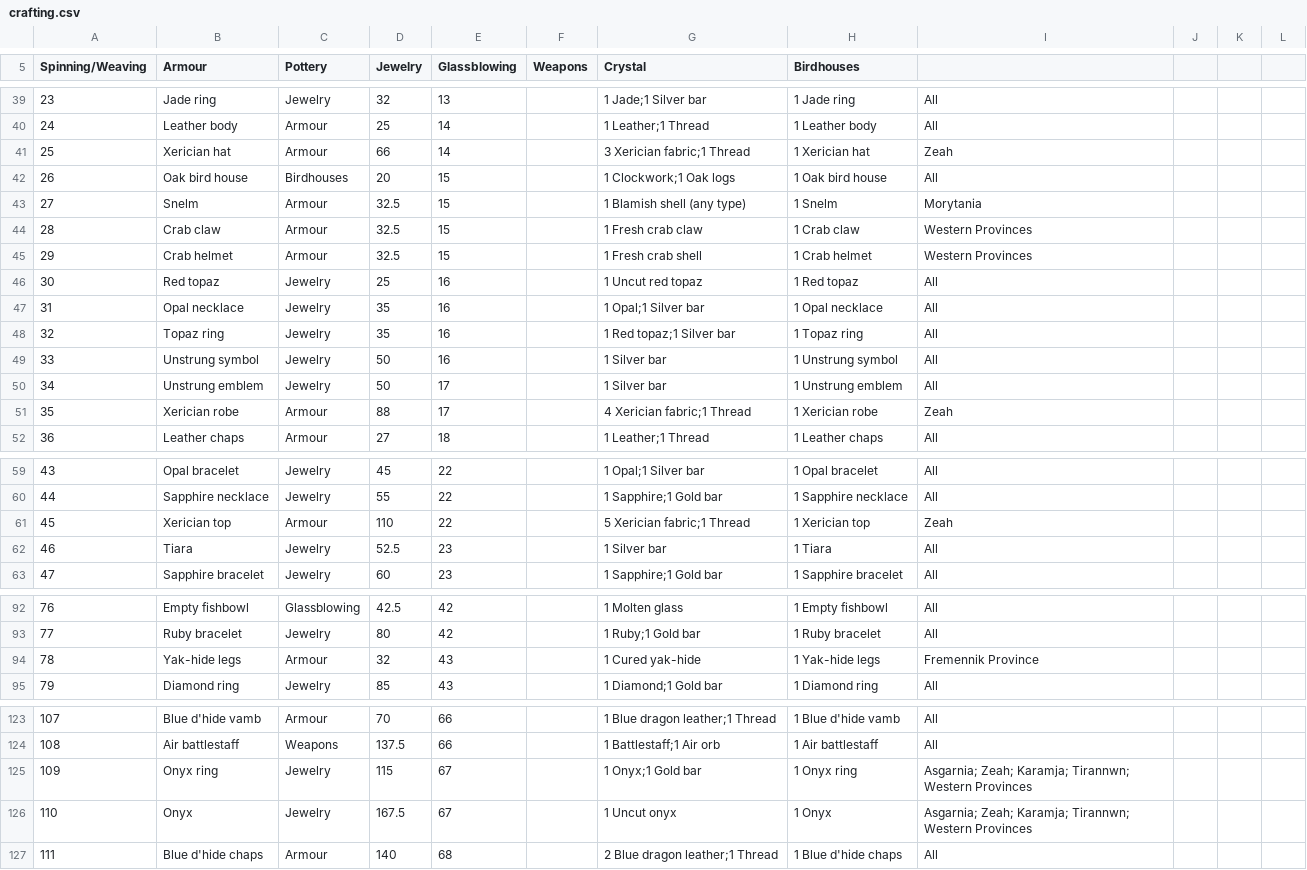
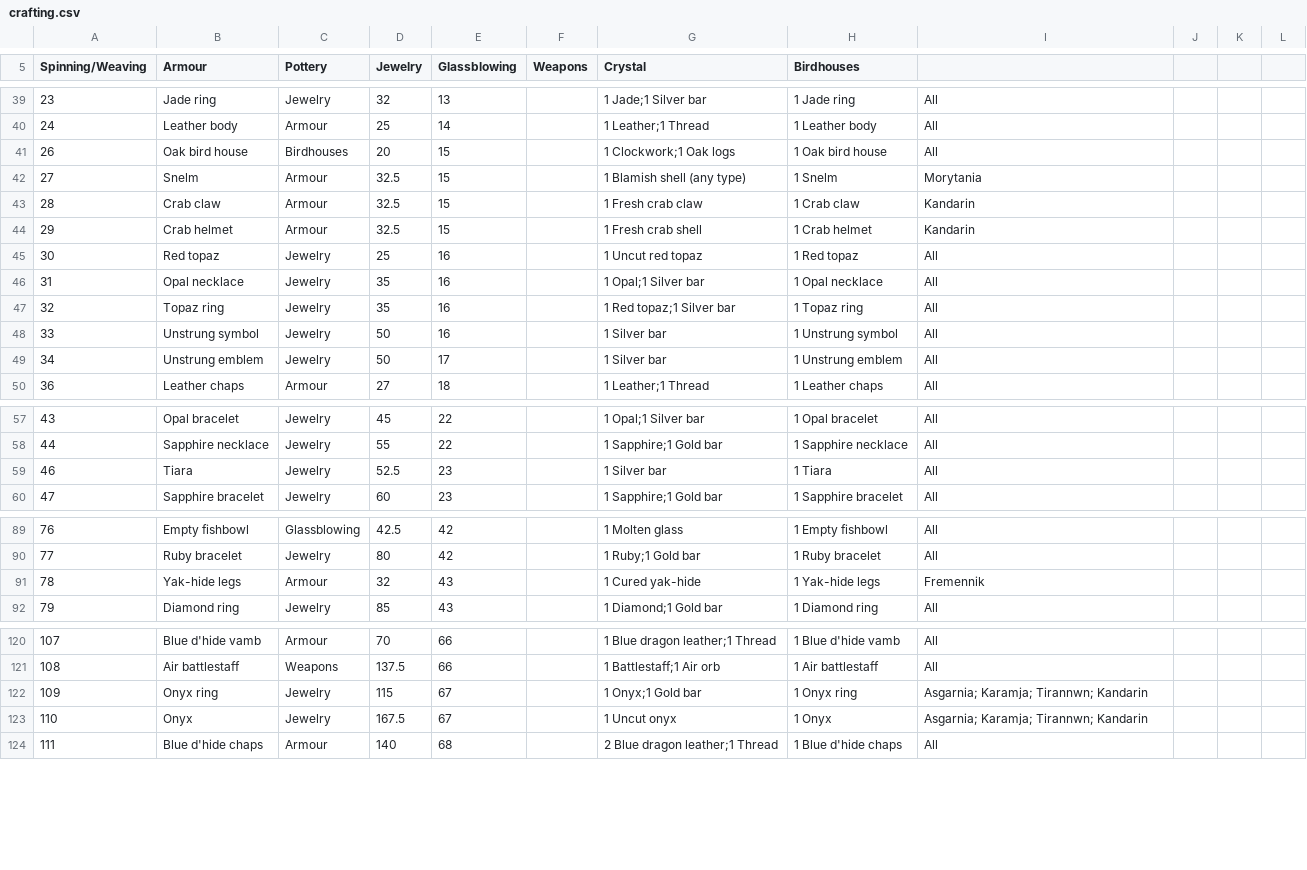
Before and after one commit to osrs-reldo/os-league-tools, a CSV file: scripts/inputs/crafting.csv, drawn as a sheet; only a part is shown, gaps mark what is left out; removed rows and columns are numbered as before the commit, all else as after; the diff covers the shown part only; the diff names each change by its address in the sheet, - before the commit and + after, or states it on an @@ line.

```diff
--- a/scripts/inputs/crafting.csv
+++ b/scripts/inputs/crafting.csv
-row 41: 25 | Xerician hat | Armour | 66 | 14 |  | 3 Xerician fabric;1 Thread | 1 Xerician hat | Zeah
-I43:I44: Western Provinces
+I43:I44: Kandarin
-row 51: 35 | Xerician robe | Armour | 88 | 17 |  | 4 Xerician fabric;1 Thread | 1 Xerician robe | Zeah
-row 61: 45 | Xerician top | Armour | 110 | 22 |  | 5 Xerician fabric;1 Thread | 1 Xerician top | Zeah
-I91: Fremennik Province
+I91: Fremennik
-I122:I123: Asgarnia; Zeah; Karamja; Tirannwn; Western Provinces
+I122:I123: Asgarnia; Karamja; Tirannwn; Kandarin
```
Also changed, not shown: 9 edited cells elsewhere in this file, scripts/inputs/construction.csv, scripts/inputs/farming.csv, 17 other files.
